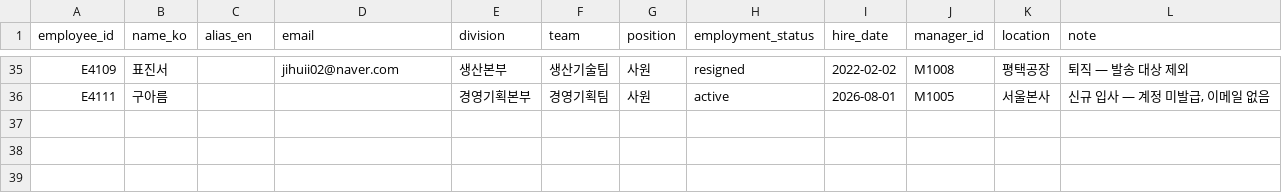
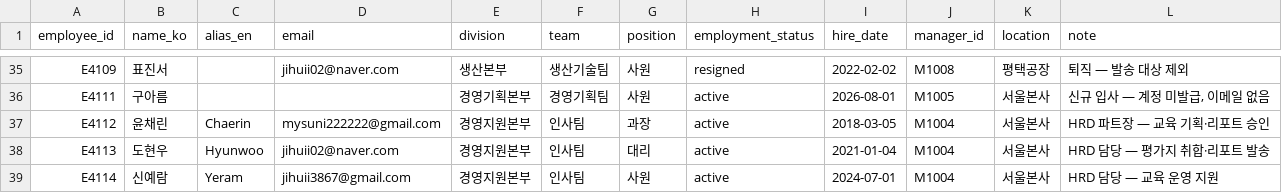
Before and after one commit to lsm040611/AI-report, a CSV file: seed/employees.csv, drawn as a sheet; only a part is shown, gaps mark what is left out; the diff names each change by its address in the sheet, - before the commit and + after, or states it on an @@ line.

```diff
--- a/seed/employees.csv
+++ b/seed/employees.csv
+row 37: E4112 | 윤채린 | Chaerin | mysuni222222@gmail.com | 경영지원본부 | 인사팀 | 과장 | active | 2018-03-05 | M1004 | 서울본사 | HRD 파트장 — 교육 기획·리포트 승인
+row 38: E4113 | 도현우 | Hyunwoo | jihuii02@naver.com | 경영지원본부 | 인사팀 | 대리 | active | 2021-01-04 | M1004 | 서울본사 | HRD 담당 — 평가지 취합·리포트 발송
+row 39: E4114 | 신예람 | Yeram | jihuii3867@gmail.com | 경영지원본부 | 인사팀 | 사원 | active | 2024-07-01 | M1004 | 서울본사 | HRD 담당 — 교육 운영 지원
```
Also changed, not shown: 4 other files.
